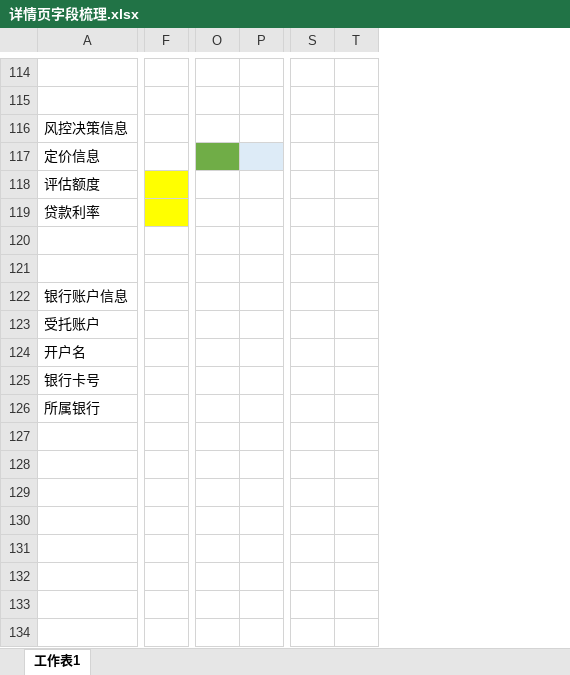
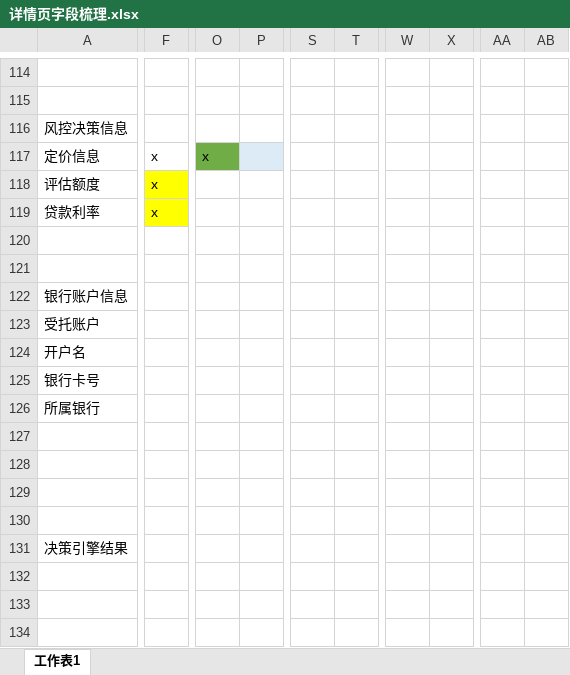
Before and after one commit to gongdonghui/uniloan, an Excel workbook: doc/详情页字段梳理.xlsx, sheet 工作表1, drawn as a sheet; only a part is shown, gaps mark what is left out; values as stored, in another font and other column widths than the file's, no borders; charts and pictures not drawn; removed rows and columns are numbered as before the commit, all else as after; rows hold the shown columns only; the diff covers the shown part only; the diff names each change by its address in the sheet, - before the commit and + after, or states it on an @@ line.

```diff
--- a/doc/详情页字段梳理.xlsx (sheet 工作表1)
+++ b/doc/详情页字段梳理.xlsx (sheet 工作表1)
-column O, empty
-column P, empty
+column O, row 117: x
+column P, empty
-column S, empty
-column T, empty
+column S, empty
+column T, empty
+column W, empty
+column X, empty
+column AA, empty
+column AB, empty
-F117:F119: (empty)
+F117:F119: x
+row 127: (empty)
+row 128: (empty)
+row 129: (empty)
+row 130: (empty)
+row 131: 决策引擎结果
+row 132: (empty)
+row 133: (empty)
+row 134: (empty)
```
Also changed, not shown: 2 removed columns, 5 edited cells and cell formats elsewhere in this sheet, charts or pictures, 1 other file.
